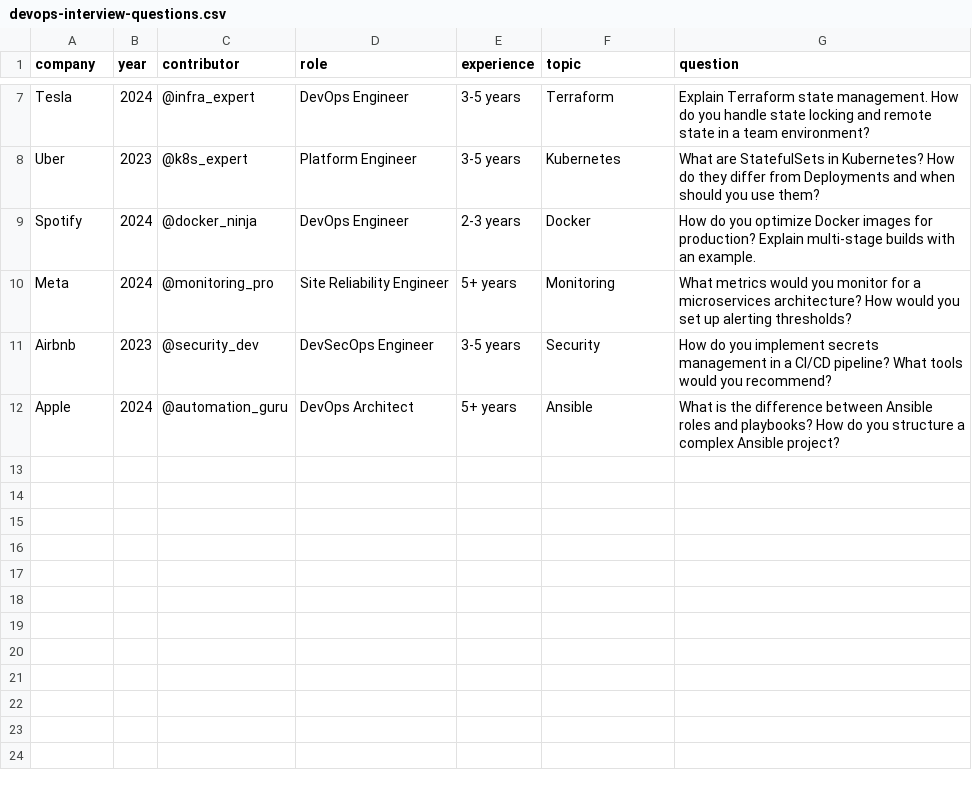
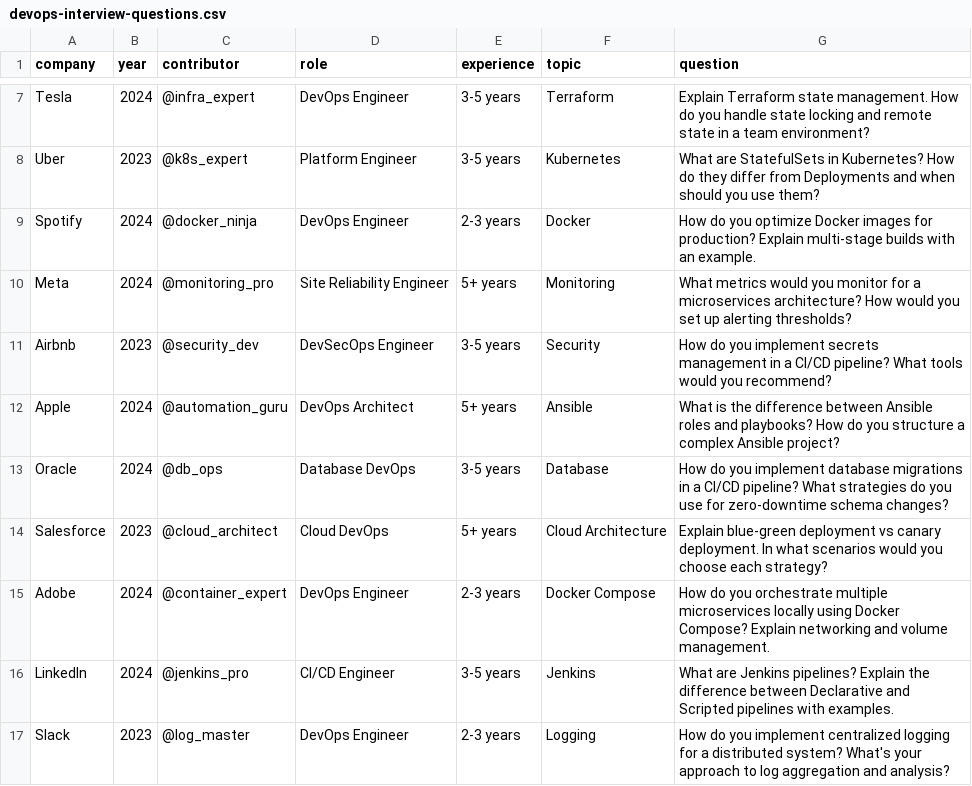
Before and after one commit to Nandan29300/interview-questions, a CSV file: devops/devops-interview-questions.csv, drawn as a sheet; only a part is shown, gaps mark what is left out.

Commit message:
Add 5 more DevOps interview questions (Oracle, Salesforce, Adobe, LinkedIn, Slack)

```diff
--- a/devops/devops-interview-questions.csv
+++ b/devops/devops-interview-questions.csv
@@ -12 +12,6 @@ Airbnb,2023,@security_dev,DevSecOps Engineer,3-5 years,Security,"How do you impl
 Apple,2024,@automation_guru,DevOps Architect,5+ years,Ansible,"What is the difference between Ansible roles and playbooks? How do you structure a complex Ansible project?"
+Oracle,2024,@db_ops,Database DevOps,3-5 years,Database,"How do you implement database migrations in a CI/CD pipeline? What strategies do you use for zero-downtime schema changes?"
+Salesforce,2023,@cloud_architect,Cloud DevOps,5+ years,Cloud Architecture,"Explain blue-green deployment vs canary deployment. In what scenarios would you choose each strategy?"
+Adobe,2024,@container_expert,DevOps Engineer,2-3 years,Docker Compose,"How do you orchestrate multiple microservices locally using Docker Compose? Explain networking and volume management."
+LinkedIn,2024,@jenkins_pro,CI/CD Engineer,3-5 years,Jenkins,"What are Jenkins pipelines? Explain the difference between Declarative and Scripted pipelines with examples."
+Slack,2023,@log_master,DevOps Engineer,2-3 years,Logging,"How do you implement centralized logging for a distributed system? What's your approach to log aggregation and analysis?"
```
